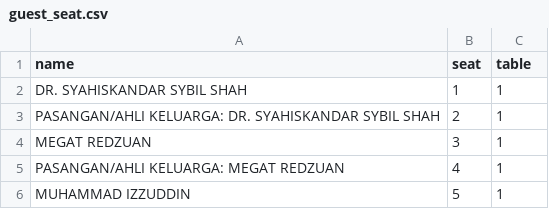
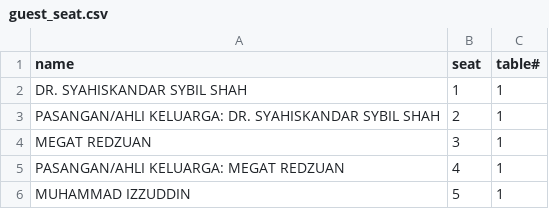
Before and after one commit to hamdanyc/reception, a CSV file: guest_seat.csv, drawn as a sheet; only a part is shown.

Commit message:
Update guest_seat.csv

```diff
--- a/guest_seat.csv
+++ b/guest_seat.csv
@@ -1,2 +1,2 @@
-name,seat,table
+name,seat,table#
 DR. SYAHISKANDAR SYBIL SHAH,1,1
```
